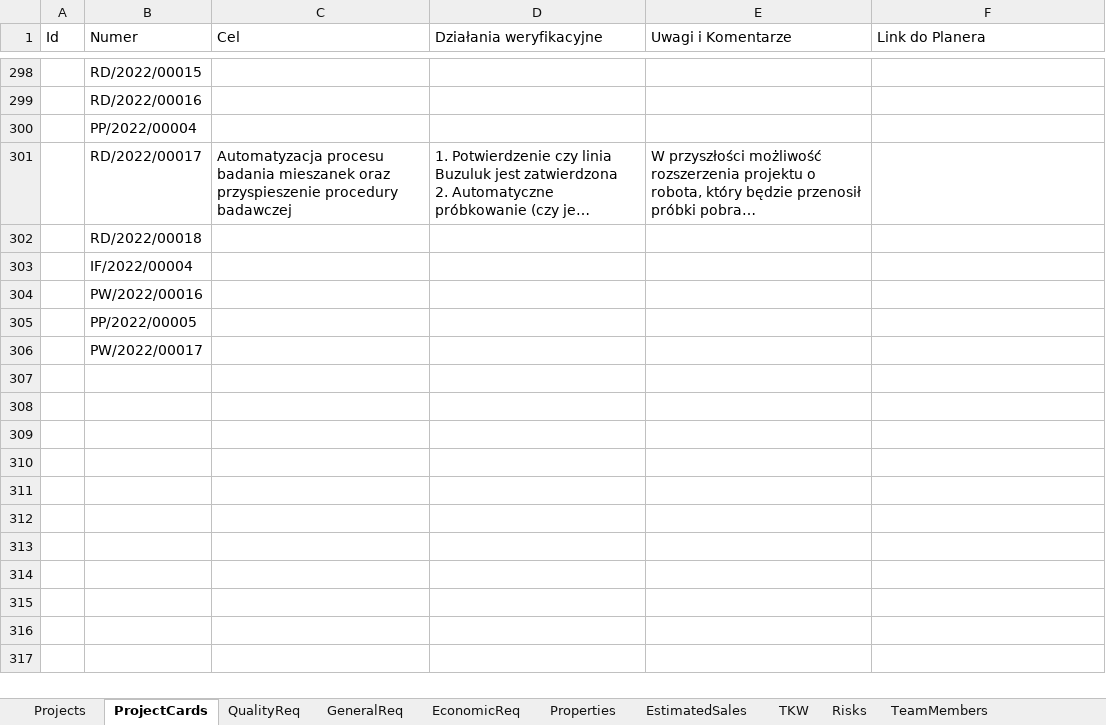
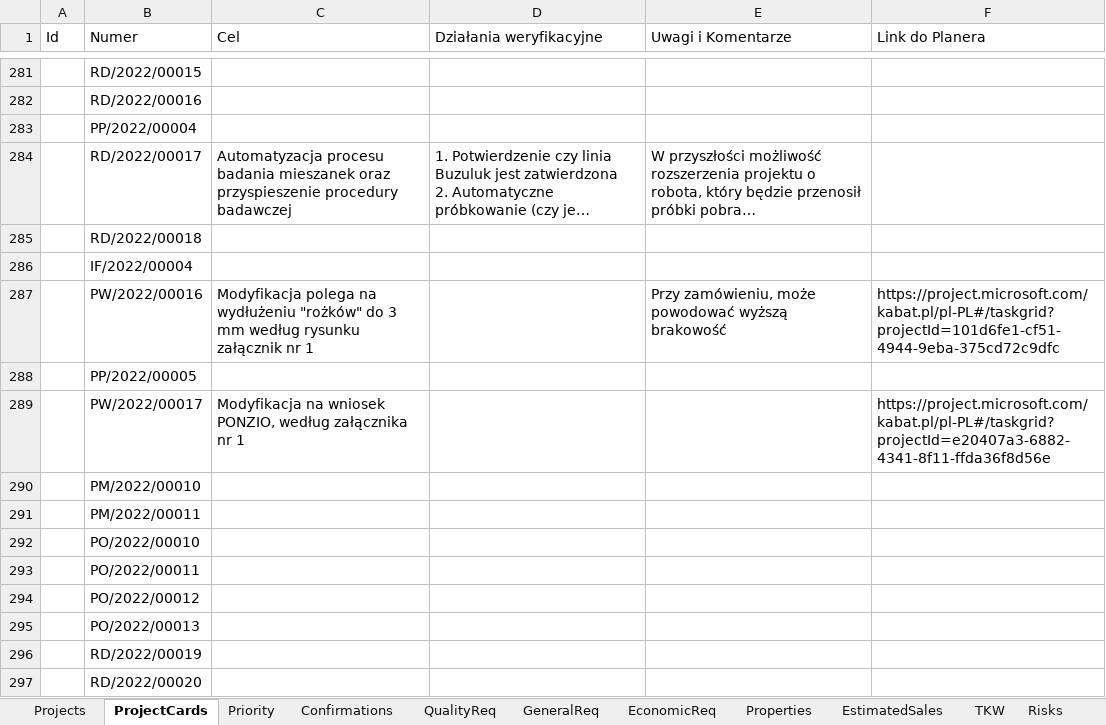
Before and after one commit to MariuszWieczorek/MwProject2, an Excel workbook: MwProject/ExcelFiles/ListOfProjects.xlsx, sheet ProjectCards, drawn as a sheet; only a part is shown, gaps mark what is left out; long unchanged cells end in …; values as stored, in another font and other column widths than the file's, no cell formats; addresses are those after the commit; the diff covers the shown part only; the diff names each change by its address in the sheet, - before the commit and + after, or states it on an @@ line.

```diff
--- a/MwProject/ExcelFiles/ListOfProjects.xlsx (sheet ProjectCards)
+++ b/MwProject/ExcelFiles/ListOfProjects.xlsx (sheet ProjectCards)
+sheet tab: Priority
+sheet tab: Confirmations
-C287 (Cel): (empty)
+C287 (Cel): Modyfikacja polega na wydłużeniu "rożków" do 3 mm według rysunku załącznik nr 1
-E287 (Uwagi i Komentarze): (empty)
+E287 (Uwagi i Komentarze): Przy zamówieniu, może powodować wyższą brakowość
-F287 (Link do Planera): (empty)
+F287 (Link do Planera): https://project.microsoft.com/kabat.pl/pl-PL#/taskgrid?projectId=101d6fe1-cf51-4944-9eba-375cd72c9dfc
-C289 (Cel): (empty)
+C289 (Cel): Modyfikacja na wniosek PONZIO, według załącznika nr 1
-F289 (Link do Planera): (empty)
+F289 (Link do Planera): https://project.microsoft.com/kabat.pl/pl-PL#/taskgrid?projectId=e20407a3-6882-4341-8f11-ffda36f8d56e
+row 290:  | PM/2022/00010
+row 291:  | PM/2022/00011
+row 292:  | PO/2022/00010
+row 293:  | PO/2022/00011
+row 294:  | PO/2022/00012
+row 295:  | PO/2022/00013
+row 296:  | RD/2022/00019
+row 297:  | RD/2022/00020
```
Also changed, not shown: 11 added rows and 17 removed rows elsewhere in this sheet, sheet Properties, sheet Projects, sheet QualityReq, sheet EconomicReq, sheet GeneralReq, sheet TeamMembers, 3 more sheets, cell formats, 2 other files.
